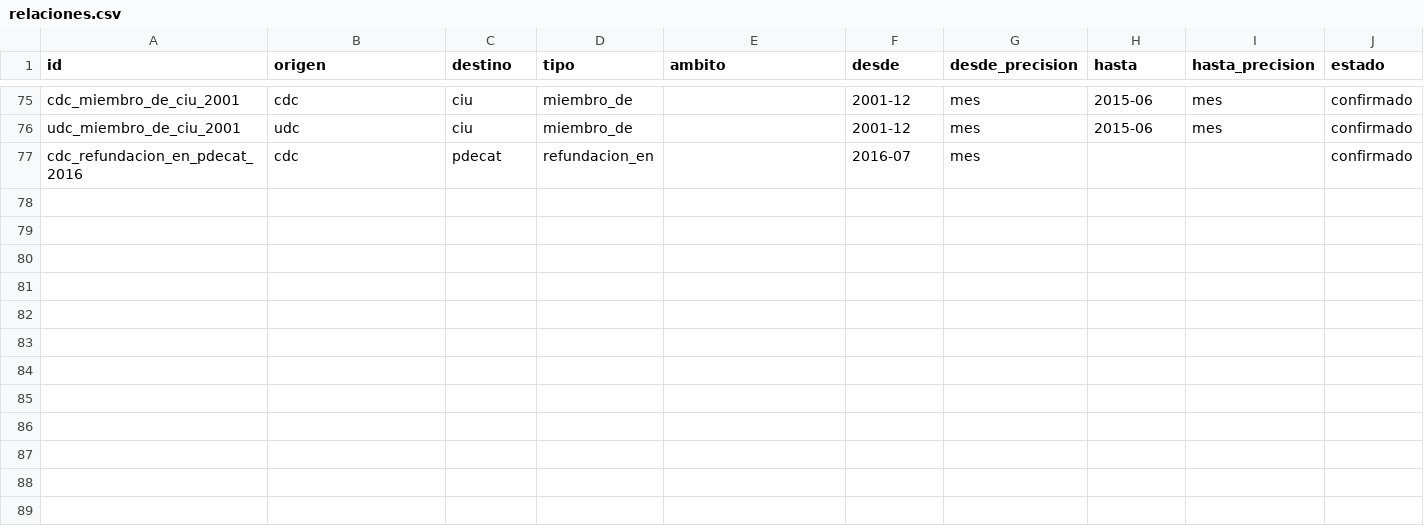
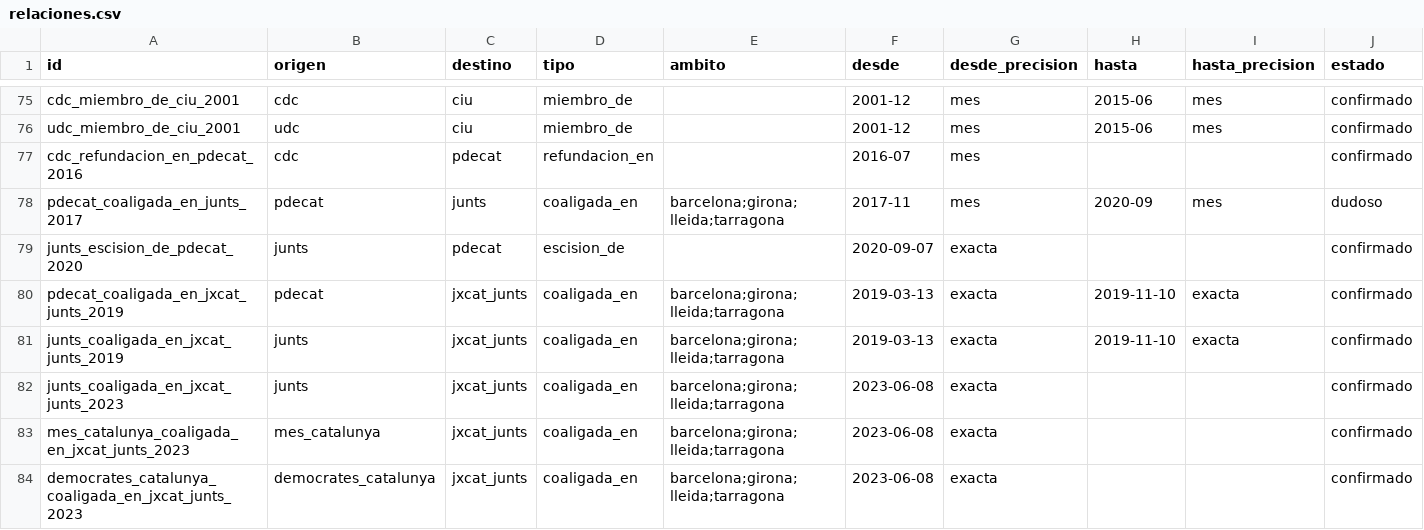
Before and after one commit to xavierguinotcanelles/partidos, a CSV file: datos/csv/relaciones.csv, drawn as a sheet; only a part is shown, gaps mark what is left out; rows hold the shown columns only; the diff names each change by its address in the sheet, - before the commit and + after, or states it on an @@ line.

```diff
--- a/datos/csv/relaciones.csv
+++ b/datos/csv/relaciones.csv
+row 78: pdecat_coaligada_en_junts_2017 | pdecat | junts | coaligada_en | barcelona;girona;lleida;tarragona | 2017-11 | mes | 2020-09 | mes | dudoso
+row 79: junts_escision_de_pdecat_2020 | junts | pdecat | escision_de |  | 2020-09-07 | exacta |  |  | confirmado
+row 80: pdecat_coaligada_en_jxcat_junts_2019 | pdecat | jxcat_junts | coaligada_en | barcelona;girona;lleida;tarragona | 2019-03-13 | exacta | 2019-11-10 | exacta | confirmado
+row 81: junts_coaligada_en_jxcat_junts_2019 | junts | jxcat_junts | coaligada_en | barcelona;girona;lleida;tarragona | 2019-03-13 | exacta | 2019-11-10 | exacta | confirmado
+row 82: junts_coaligada_en_jxcat_junts_2023 | junts | jxcat_junts | coaligada_en | barcelona;girona;lleida;tarragona | 2023-06-08 | exacta |  |  | confirmado
+row 83: mes_catalunya_coaligada_en_jxcat_junts_2023 | mes_catalunya | jxcat_junts | coaligada_en | barcelona;girona;lleida;tarragona | 2023-06-08 | exacta |  |  | confirmado
+row 84: democrates_catalunya_coaligada_en_jxcat_junts_2023 | democrates_catalunya | jxcat_junts | coaligada_en | barcelona;girona;lleida;tarragona | 2023-06-08 | exacta |  |  | confirmado
```
Also changed, not shown: 14 other files.
